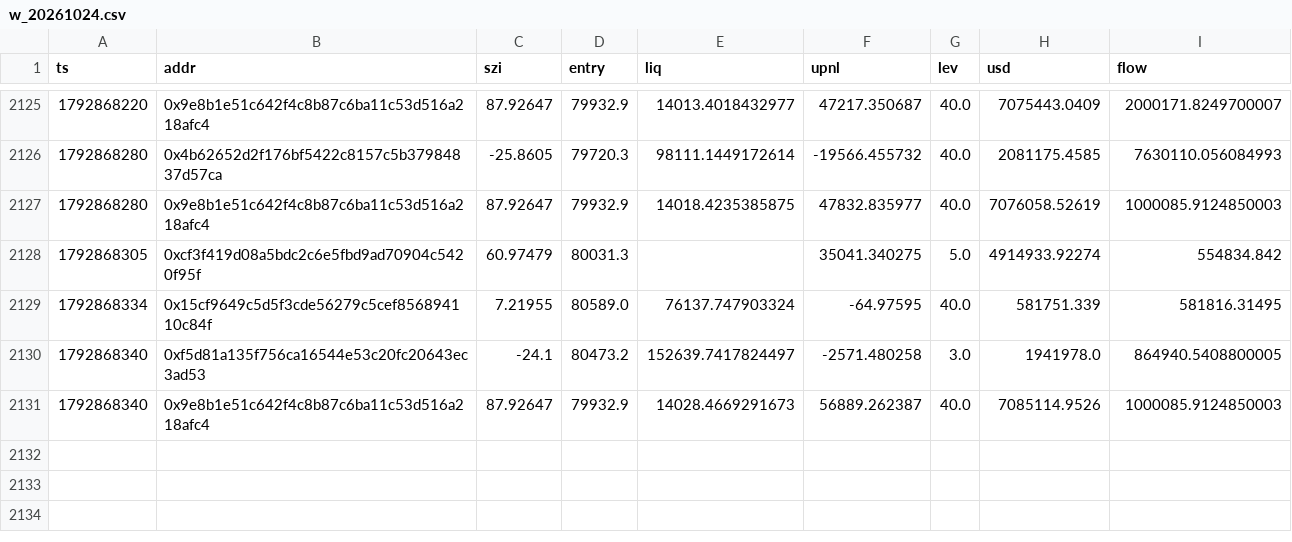
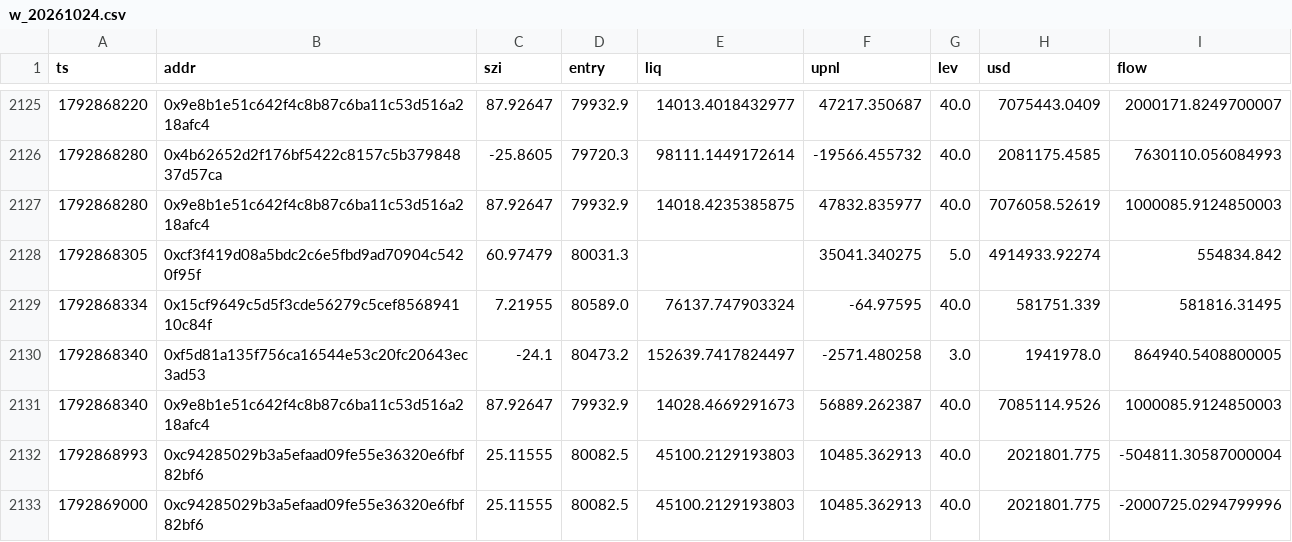
Before and after one commit to Maddysingh06/market-data, a CSV file: data/w_20261024.csv, drawn as a sheet; only a part is shown, gaps mark what is left out.

```diff
--- a/data/w_20261024.csv
+++ b/data/w_20261024.csv
@@ -2131 +2131,3 @@ ts,addr,szi,entry,liq,upnl,lev,usd,flow
 1792868340,0x9e8b1e51c642f4c8b87c6ba11c53d516a218afc4,87.92647,79932.9,14028.4669291673,56889.262387,40.0,7085114.9526,1000085.9124850003
+1792868993,0xc94285029b3a5efaad09fe55e36320e6fbf82bf6,25.11555,80082.5,45100.2129193803,10485.362913,40.0,2021801.775,-504811.30587000004
+1792869000,0xc94285029b3a5efaad09fe55e36320e6fbf82bf6,25.11555,80082.5,45100.2129193803,10485.362913,40.0,2021801.775,-2000725.0294799996
```
Also changed, not shown: data/e_20261024.csv, 3 other files.
